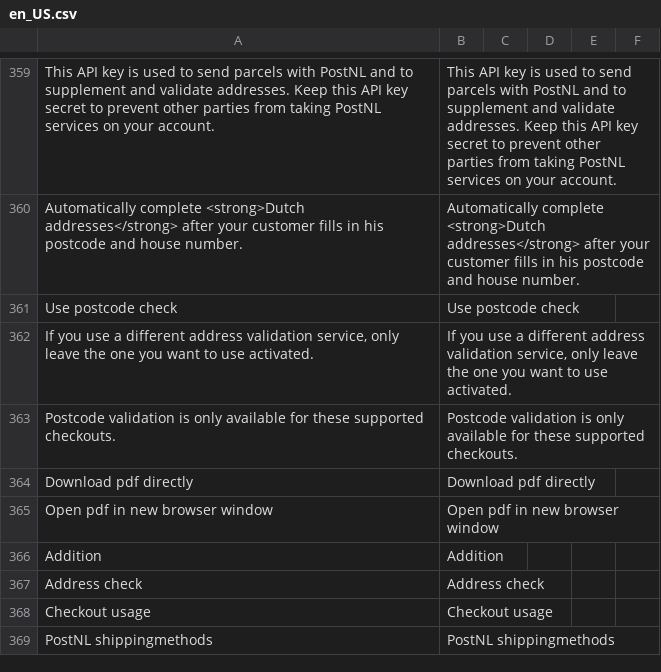
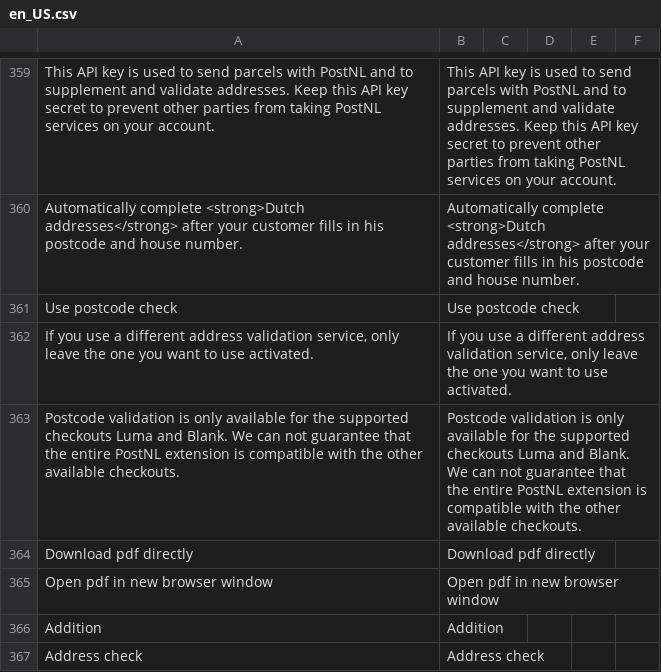
Before and after one commit to postnl/postnl-magento2, a CSV file: i18n/en_US.csv, drawn as a sheet; only a part is shown, gaps mark what is left out; the shorter side is filled out with more unchanged rows; the diff names each change by its address in the sheet, - before the commit and + after, or states it on an @@ line.

Commit message:
POSTNLM2-1075 clarified which checkouts are supported

```diff
--- a/i18n/en_US.csv
+++ b/i18n/en_US.csv
-A363: …available for these supported checkouts.
+A363: …available for the supported checkouts Luma and Blank. We can not guarantee that the entire PostNL extension is compatible with the other available checkouts.
-B363: …available for these supported checkouts.
+B363: …available for the supported checkouts Luma and Blank. We can not guarantee that the entire PostNL extension is compatible with the other available checkouts.
```
Also changed, not shown: i18n/nl_NL.csv, 1 other file.
